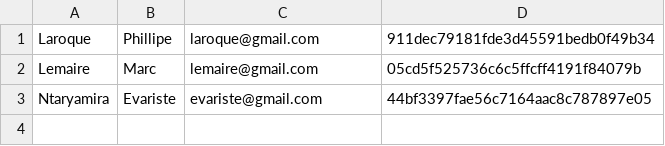
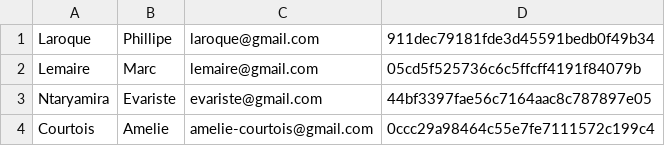
Before and after one commit to cheikhabh/projetfac, a CSV file: site_enseignants/data/profs.csv, drawn as a sheet.

```diff
--- a/site_enseignants/data/profs.csv
+++ b/site_enseignants/data/profs.csv
@@ -3 +3,2 @@ Lemaire;Marc;lemaire@gmail.com;05cd5f525736c6c5ffcff4191f84079b;
 Ntaryamira;Evariste;evariste@gmail.com;44bf3397fae56c7164aac8c787897e05;
+Courtois;Amelie;amelie-courtois@gmail.com;0ccc29a98464c55e7fe7111572c199c4;
```
Also changed, not shown: 18 other files.
